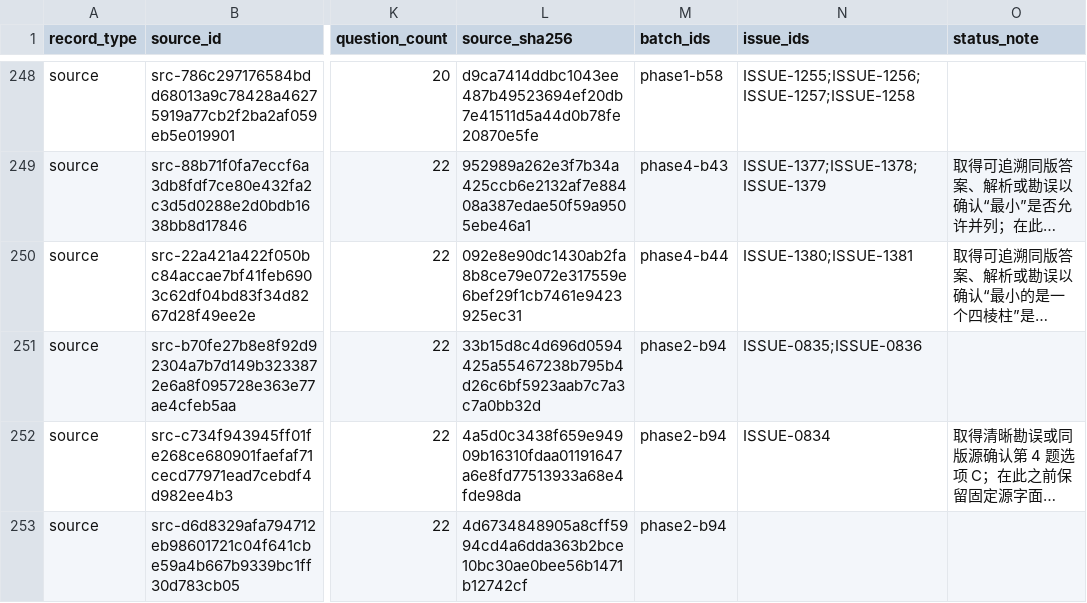
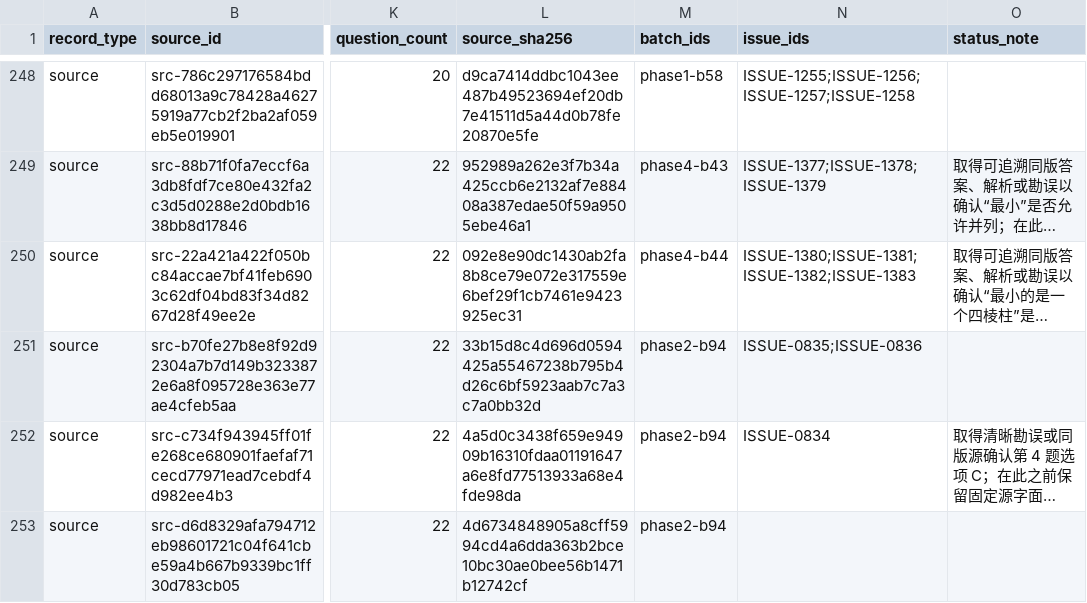
Before and after one commit to LightYourJourney/gaokao-math-latex, a CSV file: math-gaokao-latex/manifest.csv, drawn as a sheet; only a part is shown, gaps mark what is left out; long unchanged cells end in …; the diff names each change by its address in the sheet, - before the commit and + after, or states it on an @@ line.

Commit message:
docs(gaokao): 完成2005上海理科四版正式构建 [已核]

```diff
--- a/math-gaokao-latex/manifest.csv
+++ b/math-gaokao-latex/manifest.csv
-N250 (issue_ids): ISSUE-1380;ISSUE-1381
+N250 (issue_ids): ISSUE-1380;ISSUE-1381;ISSUE-1382;ISSUE-1383
```
Also changed, not shown: 11 other files.
